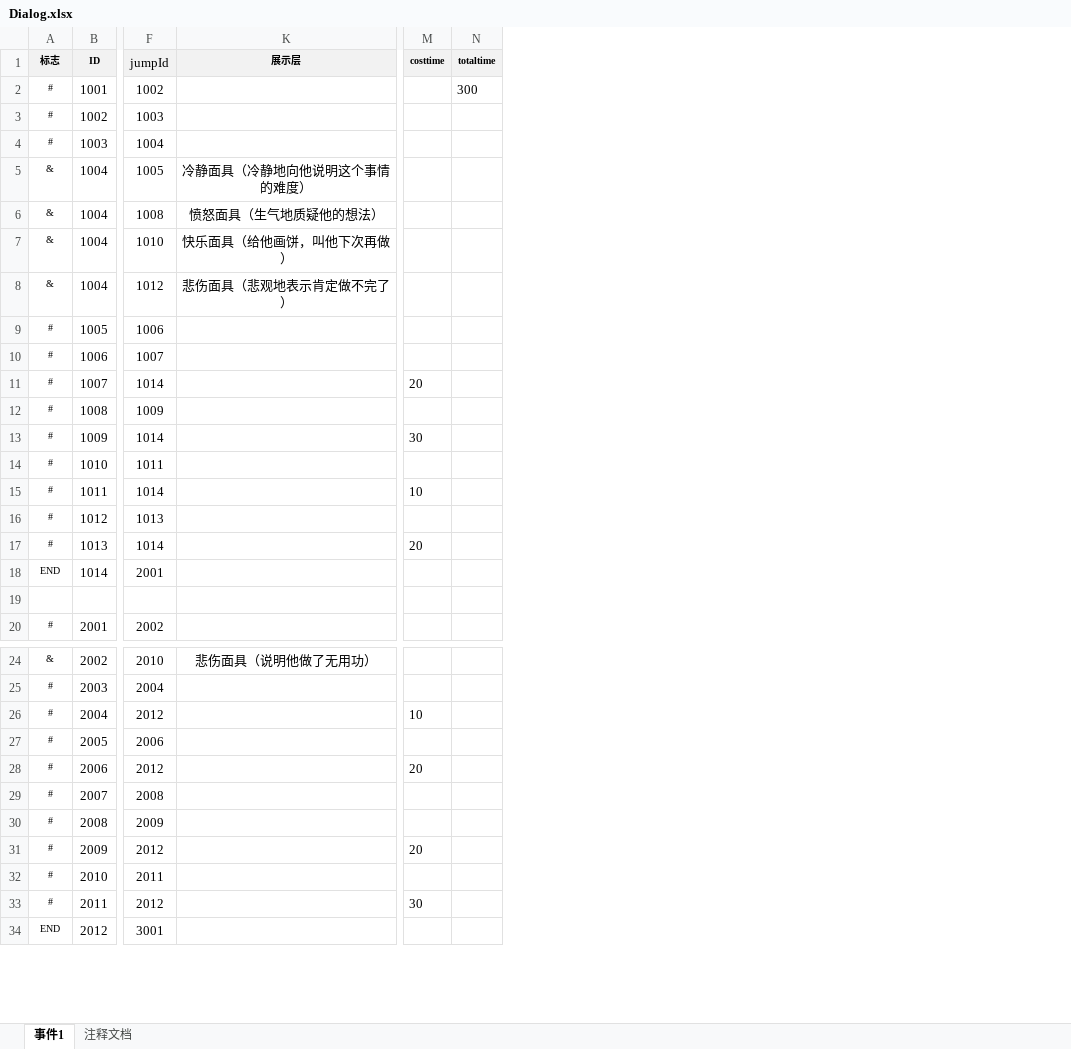
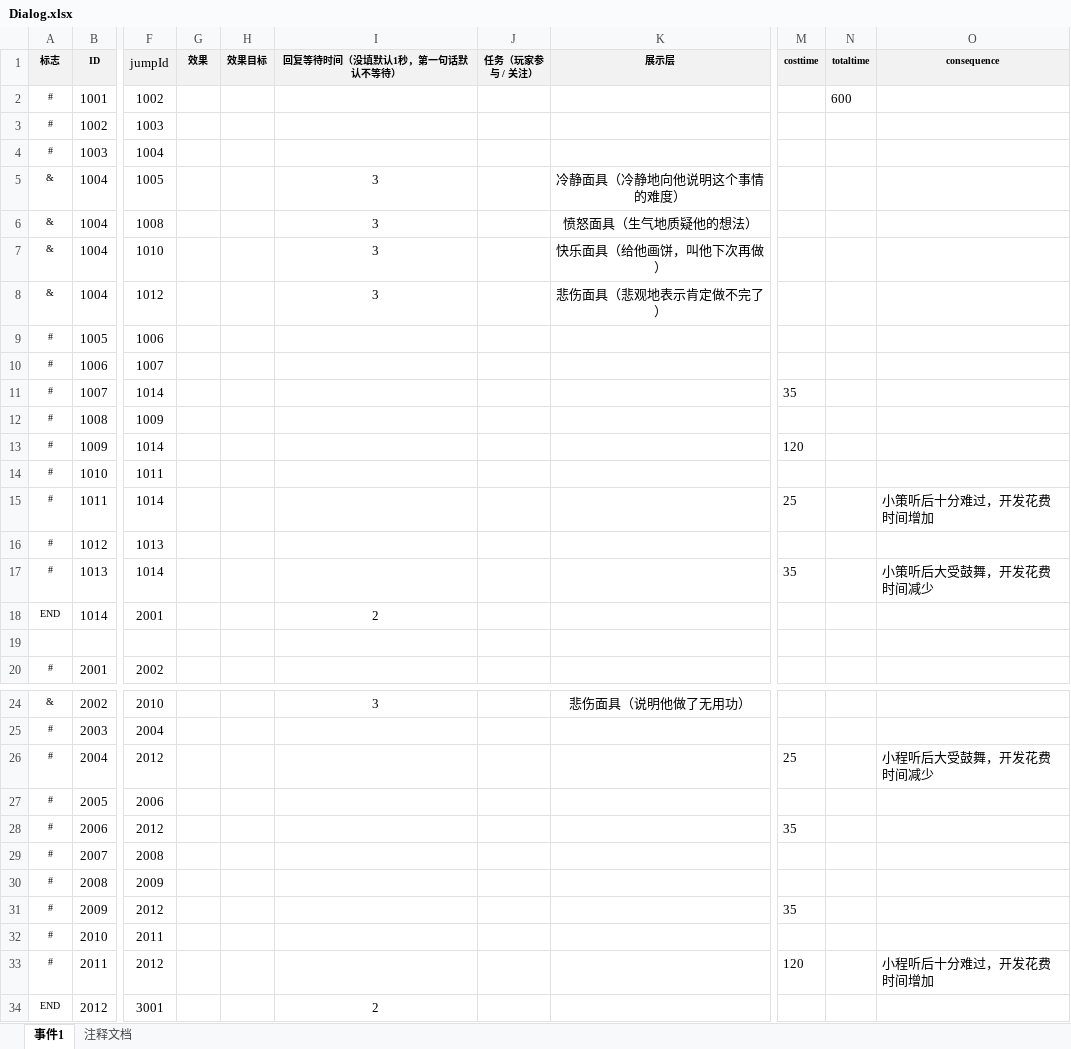
Before and after one commit to NTYM-UI/2026_GGJ, an Excel workbook: Assets/StreamingAssets/Excel/Dialog.xlsx, sheet 事件1, drawn as a sheet; only a part is shown, gaps mark what is left out; values as stored, in another font and other column widths than the file's, no borders; the diff covers the shown part only; the diff names each change by its address in the sheet, - before the commit and + after, or states it on an @@ line.

```diff
--- a/Assets/StreamingAssets/Excel/Dialog.xlsx (sheet 事件1)
+++ b/Assets/StreamingAssets/Excel/Dialog.xlsx (sheet 事件1)
@@ column G (效果) unhidden, empty @@
@@ column H (效果目标) unhidden, empty @@
@@ column I (回复等待时间（没填默认1秒，第一句话默认不等待）) unhidden, rows 5-18: 3 | 3 | 3 | 3 |  |  |  |  |  |  |  |  |  | 2; rows 24-34: 3 |  |  |  |  |  |  |  |  |  | 2 @@
@@ column J (任务（玩家参与 / 关注）) unhidden, empty @@
+column O (consequence), rows 15-17: 小策听后十分难过，开发花费时间增加 |  | 小策听后大受鼓舞，开发花费时间减少; rows 26-33: 小程听后大受鼓舞，开发花费时间减少 |  |  |  |  |  |  | 小程听后十分难过，开发花费时间增加
-N2 (totaltime): 300
+N2 (totaltime): 600
-M11 (costtime): 20
+M11 (costtime): 35
-M13 (costtime): 30
+M13 (costtime): 120
-M15 (costtime): 10
+M15 (costtime): 25
-M17 (costtime): 20
+M17 (costtime): 35
-M26 (costtime): 10
+M26 (costtime): 25
-M28 (costtime): 20
+M28 (costtime): 35
-M31 (costtime): 20
+M31 (costtime): 35
-M33 (costtime): 30
+M33 (costtime): 120
```
Also changed, not shown: 35 edited cells elsewhere in this sheet, 11 other files.
